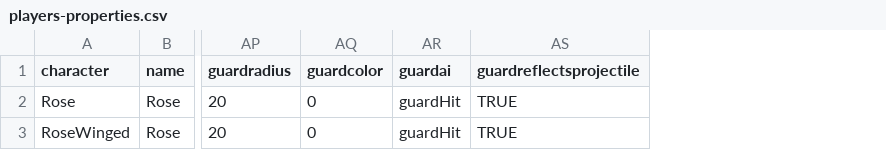
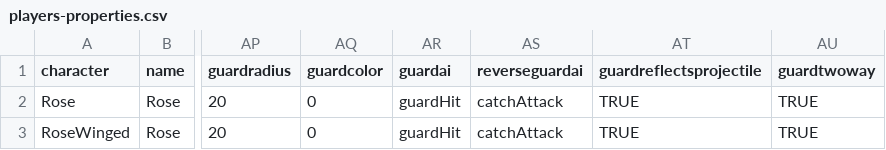
Before and after one commit to IoriBranford/dragontail, a CSV file: game/data/database/players-properties.csv, drawn as a sheet; only a part is shown, gaps mark what is left out; the diff names each change by its address in the sheet, - before the commit and + after, or states it on an @@ line.

```diff
--- a/game/data/database/players-properties.csv
+++ b/game/data/database/players-properties.csv
+column AS (reverseguardai), rows 2-3: catchAttack | catchAttack
+column AU (guardtwoway), rows 2-3: TRUE | TRUE
```
Also changed, not shown: game/data/database/players-states.csv, 3 other files.
